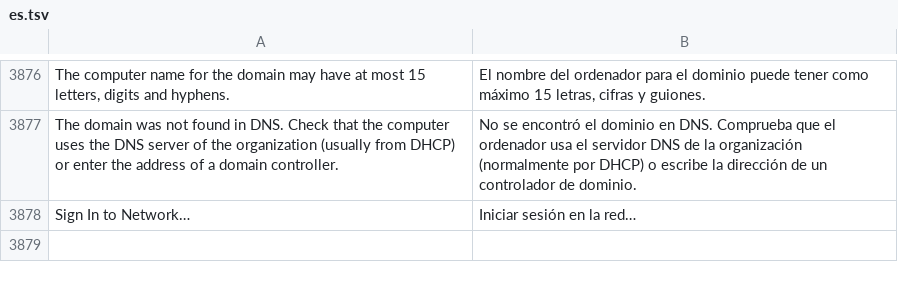
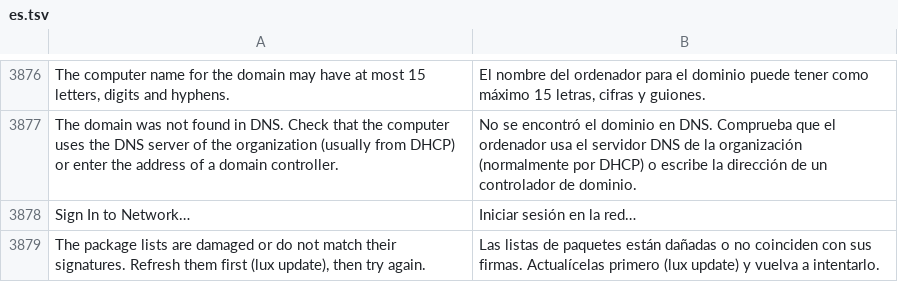
Before and after one commit to luxopes/LuxOS-Arch, a TSV file: packages/luxos-i18n/files/es.tsv, drawn as a sheet; only a part is shown, gaps mark what is left out; the diff names each change by its address in the sheet, - before the commit and + after, or states it on an @@ line.

Commit message:
lux: heal a sync database whose signature does not match; explain it on install
Reproduced in the VM with the TEST ISO: its luxos-apps.db is newer than the
one on the server, so the refresh got 'not modified' for the database but
replaced the signature -> 'signature from LuxOS Package Signing is
invalid'. LuxOS Care's automatic update failed with 'keyring' and suggested
'lux fix' (which does not help), and until the next manual 'lux update'
every 'lux install' failed with only 'transaction preparation failed'.

- refresh: a signature error on the first attempt downloads the failed
  databases again with force (database and signature together); a second
  failure is reported as before.
- install/remove: ALPM_ERR_DB_INVALID(_SIG) from prepare says the package
  lists are damaged or do not match their signatures and to run lux update
  (new string translated in all 12 languages).
Tests for both; checked in the VM (refresh heals on the 2nd attempt, the
new message on install).

```diff
--- a/packages/luxos-i18n/files/es.tsv
+++ b/packages/luxos-i18n/files/es.tsv
+row 3879: The package lists are damaged or do not match their signatures. Refresh them first (lux update), then try again. | Las listas de paquetes están dañadas o no coinciden con sus firmas. Actualícelas primero (lux update) y vuelva a intentarlo.
```
Also changed, not shown: packages/luxos-i18n/files/cs.tsv, packages/luxos-i18n/files/it.tsv, 13 other files.
